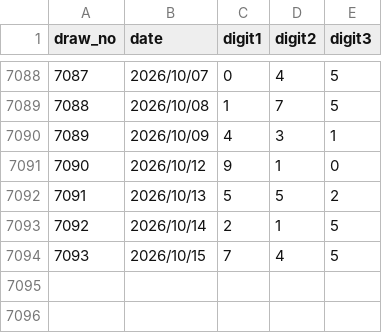
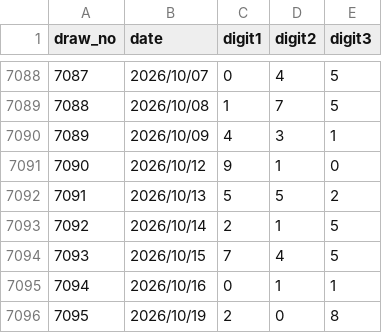
Before and after one commit to tyr-ui/LotteryAI, a CSV file: data/raw/numbers3.csv, drawn as a sheet; only a part is shown, gaps mark what is left out; the diff names each change by its address in the sheet, - before the commit and + after, or states it on an @@ line.

```diff
--- a/data/raw/numbers3.csv
+++ b/data/raw/numbers3.csv
+row 7095: 7094 | 2026/10/16 | 0 | 1 | 1
+row 7096: 7095 | 2026/10/19 | 2 | 0 | 8
```
Also changed, not shown: data/raw/loto6.csv, data/raw/numbers4.csv, 19 other files.
